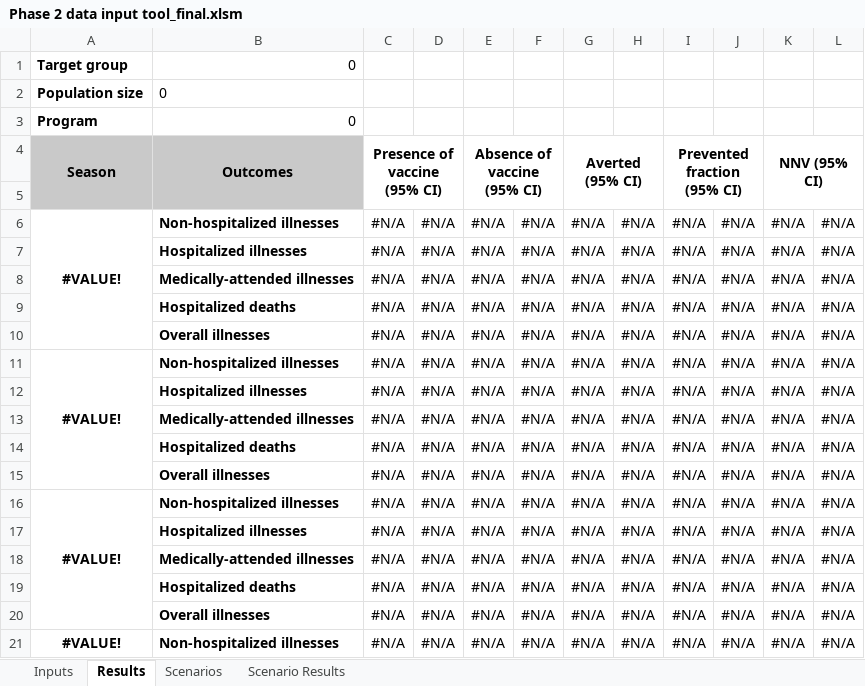
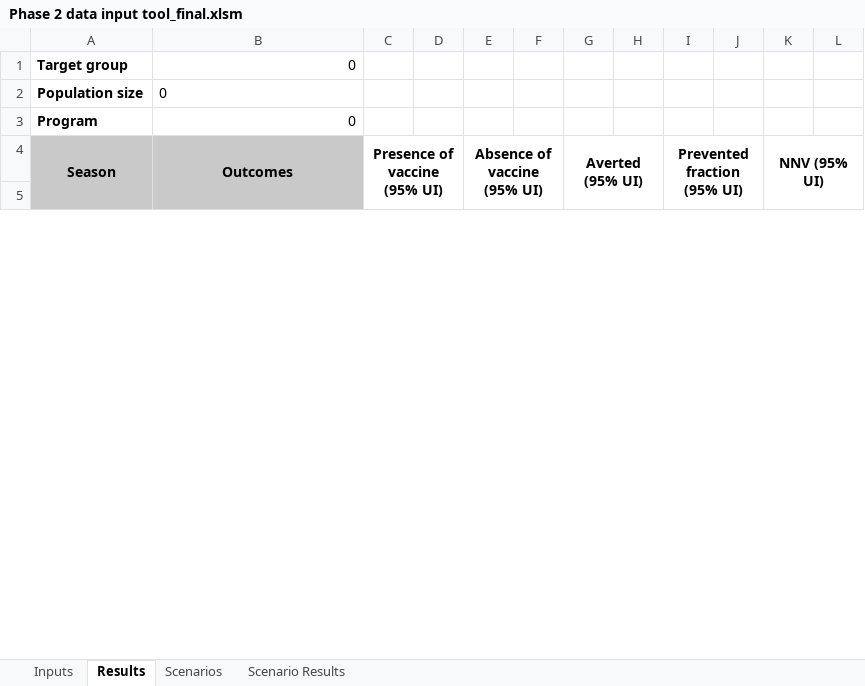
Before and after one commit to CDCgov/PhaseII-Averted-Burden, an Excel workbook: Phase 2 data input tool_final.xlsm, sheet Results, drawn as a sheet; only a part is shown; values as stored, in another font and other column widths than the file's, no borders; conditional formats not drawn; removed rows and columns are numbered as before the commit, all else as after; the diff covers the shown part only; the diff names each change by its address in the sheet, - before the commit and + after, or states it on an @@ line.

Commit message:
Add year-0 inputs option, VE constraint handling, and VE waning options
- Year-0 inputs: add dropdown to use season-averaged defaults or unhide rows for custom year-0 values
- VE constraint: if VE against hospitalization is lower than VE against illness, set hospitalization VE equal to illness VE
- VE waning: add dropdown to select waning method (cubic function default, or constant VE for 8 months)

```diff
--- a/Phase 2 data input tool_final.xlsm (sheet Results)
+++ b/Phase 2 data input tool_final.xlsm (sheet Results)
-C4: Presence of vaccine (95% CI)
+C4: Presence of vaccine (95% UI)
-E4: Absence of vaccine (95% CI)
+E4: Absence of vaccine (95% UI)
-G4: Averted (95% CI)
+G4: Averted (95% UI)
-I4: Prevented fraction (95% CI)
+I4: Prevented fraction (95% UI)
-K4: NNV (95% CI)
+K4: NNV (95% UI)
-row 6: #VALUE! | Non-hospitalized illnesses | #N/A | #N/A | #N/A | #N/A | #N/A | #N/A | #N/A | #N/A | #N/A | #N/A
-row 7:  | Hospitalized illnesses | #N/A | #N/A | #N/A | #N/A | #N/A | #N/A | #N/A | #N/A | #N/A | #N/A
-row 8:  | Medically-attended illnesses | #N/A | #N/A | #N/A | #N/A | #N/A | #N/A | #N/A | #N/A | #N/A | #N/A
-row 9:  | Hospitalized deaths | #N/A | #N/A | #N/A | #N/A | #N/A | #N/A | #N/A | #N/A | #N/A | #N/A
-row 10:  | Overall illnesses | #N/A | #N/A | #N/A | #N/A | #N/A | #N/A | #N/A | #N/A | #N/A | #N/A
-row 11: #VALUE! | Non-hospitalized illnesses | #N/A | #N/A | #N/A | #N/A | #N/A | #N/A | #N/A | #N/A | #N/A | #N/A
-row 12:  | Hospitalized illnesses | #N/A | #N/A | #N/A | #N/A | #N/A | #N/A | #N/A | #N/A | #N/A | #N/A
-row 13:  | Medically-attended illnesses | #N/A | #N/A | #N/A | #N/A | #N/A | #N/A | #N/A | #N/A | #N/A | #N/A
-row 14:  | Hospitalized deaths | #N/A | #N/A | #N/A | #N/A | #N/A | #N/A | #N/A | #N/A | #N/A | #N/A
-row 15:  | Overall illnesses | #N/A | #N/A | #N/A | #N/A | #N/A | #N/A | #N/A | #N/A | #N/A | #N/A
-row 16: #VALUE! | Non-hospitalized illnesses | #N/A | #N/A | #N/A | #N/A | #N/A | #N/A | #N/A | #N/A | #N/A | #N/A
-row 17:  | Hospitalized illnesses | #N/A | #N/A | #N/A | #N/A | #N/A | #N/A | #N/A | #N/A | #N/A | #N/A
-row 18:  | Medically-attended illnesses | #N/A | #N/A | #N/A | #N/A | #N/A | #N/A | #N/A | #N/A | #N/A | #N/A
-row 19:  | Hospitalized deaths | #N/A | #N/A | #N/A | #N/A | #N/A | #N/A | #N/A | #N/A | #N/A | #N/A
-row 20:  | Overall illnesses | #N/A | #N/A | #N/A | #N/A | #N/A | #N/A | #N/A | #N/A | #N/A | #N/A
-row 21: #VALUE! | Non-hospitalized illnesses | #N/A | #N/A | #N/A | #N/A | #N/A | #N/A | #N/A | #N/A | #N/A | #N/A
```
Also changed, not shown: 25 added rows and 4 removed rows elsewhere in this sheet, sheet Scenario Results, sheet Inputs, formulas that keep their value, hidden cells, charts or pictures.
